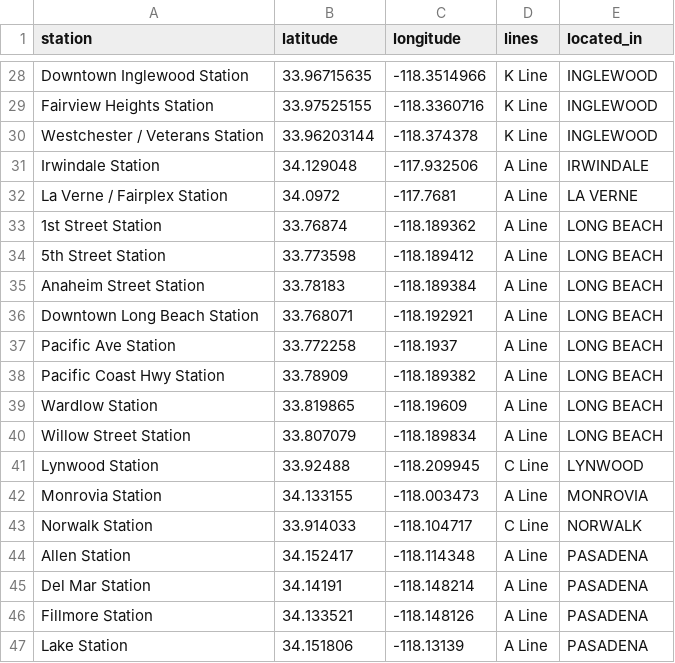
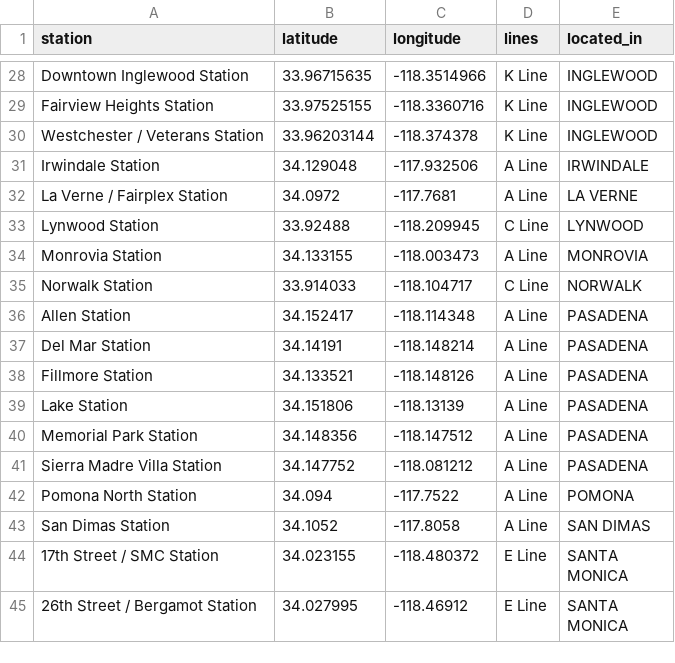
Before and after one commit to dacekroberts/expanded-heatmap, a CSV file: outputs/los_angeles/excluded_stations.csv, drawn as a sheet; only a part is shown, gaps mark what is left out; the shorter side is filled out with more unchanged rows; the diff names each change by its address in the sheet, - before the commit and + after, or states it on an @@ line.

```diff
--- a/outputs/los_angeles/excluded_stations.csv
+++ b/outputs/los_angeles/excluded_stations.csv
-row 33: 1st Street Station | 33.76874 | -118.189362 | A Line | LONG BEACH
-row 34: 5th Street Station | 33.773598 | -118.189412 | A Line | LONG BEACH
-row 35: Anaheim Street Station | 33.78183 | -118.189384 | A Line | LONG BEACH
-row 36: Downtown Long Beach Station | 33.768071 | -118.192921 | A Line | LONG BEACH
-row 37: Pacific Ave Station | 33.772258 | -118.1937 | A Line | LONG BEACH
-row 38: Pacific Coast Hwy Station | 33.78909 | -118.189382 | A Line | LONG BEACH
-row 39: Wardlow Station | 33.819865 | -118.19609 | A Line | LONG BEACH
-row 40: Willow Street Station | 33.807079 | -118.189834 | A Line | LONG BEACH
```
Also changed, not shown: 21 other files.
